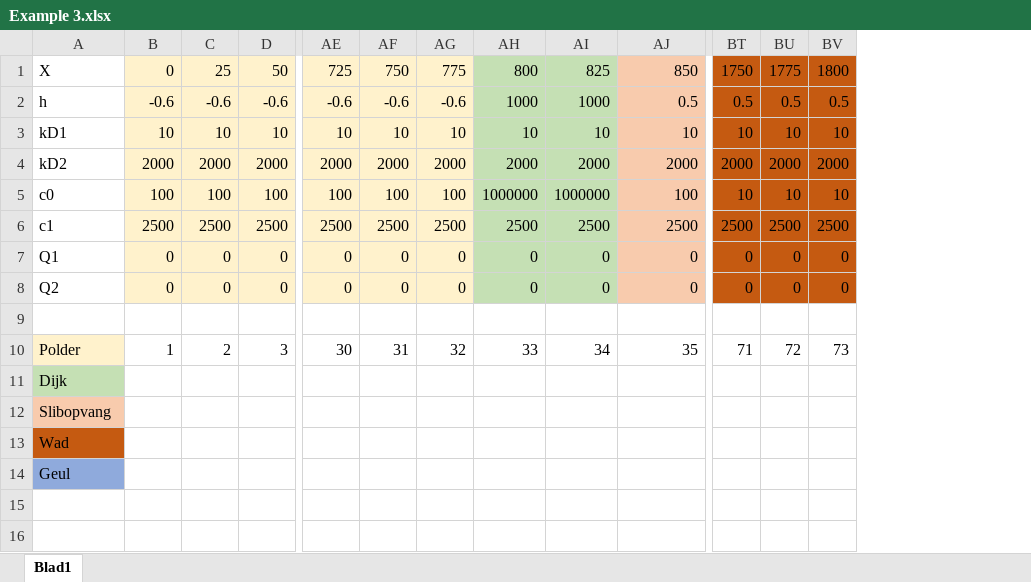
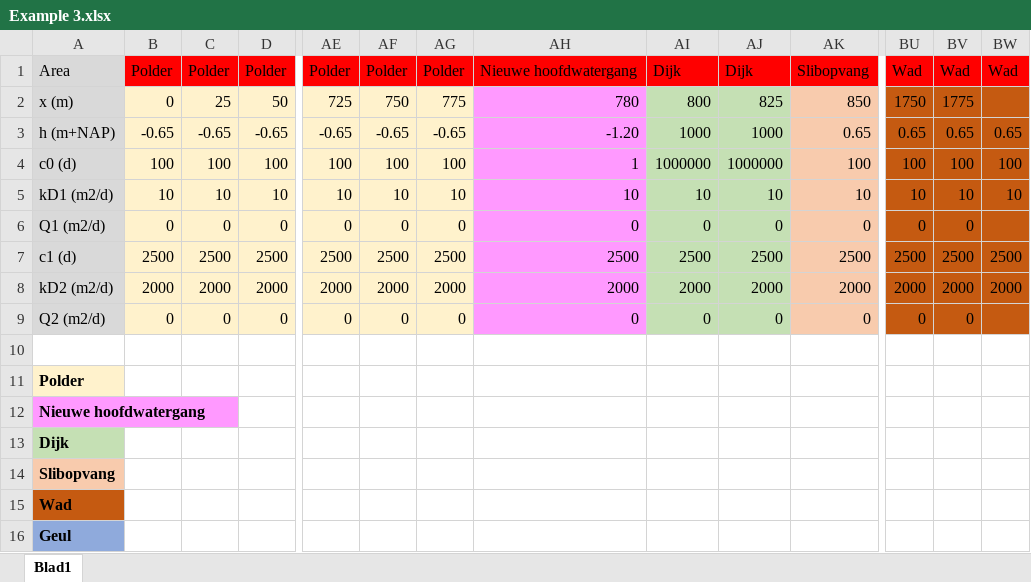
Before and after one commit to KeesVanImmerzeel/mlay1D, an Excel workbook: Doc/Example 3.xlsx, sheet Blad1, drawn as a sheet; only a part is shown, gaps mark what is left out; values as stored, in another font and other column widths than the file's, no borders; removed rows and columns are numbered as before the commit, all else as after; rows hold the shown columns only; the diff names each change by its address in the sheet, - before the commit and + after, or states it on an @@ line.

Commit message:
Example 3 elaborated

```diff
--- a/Doc/Example 3.xlsx (sheet Blad1)
+++ b/Doc/Example 3.xlsx (sheet Blad1)
+column AH, row 2: 780; row 5: 10; rows 8-9: 2000 | 0
+row 1: Area | Polder | Polder | Polder | Polder | Polder | Polder | Nieuwe hoofdwatergang | Dijk | Dijk | Slibopvang | Wad | Wad | Wad
-A2: X
+A2: x (m)
-A2 fill: none
+A2 fill: #D9D9D9
-BW2: 1800
+BW2: (empty)
-row 2: h | -0.6 | -0.6 | -0.6 | -0.6 | -0.6 | -0.6 | 1000 | 1000 | 0.5 | 0.5 | 0.5 | 0.5
+row 3: h (m+NAP) | -0.65 | -0.65 | -0.65 | -0.65 | -0.65 | -0.65 | -1.20 | 1000 | 1000 | 0.65 | 0.65 | 0.65 | 0.65
+row 4: c0 (d) | 100 | 100 | 100 | 100 | 100 | 100 | 1 | 1000000 | 1000000 | 100 | 100 | 100 | 100
-A5: kD1
+A5: kD1 (m2/d)
-A5 fill: none
+A5 fill: #D9D9D9
+row 6: Q1 (m2/d) | 0 | 0 | 0 | 0 | 0 | 0 | 0 | 0 | 0 | 0 | 0 | 0
+row 7: c1 (d) | 2500 | 2500 | 2500 | 2500 | 2500 | 2500 | 2500 | 2500 | 2500 | 2500 | 2500 | 2500 | 2500
-A8: kD2
+A8: kD2 (m2/d)
-A8 fill: none
+A8 fill: #D9D9D9
-row 5: c0 | 100 | 100 | 100 | 100 | 100 | 100 | 1000000 | 1000000 | 100 | 10 | 10 | 10
-row 6: c1 | 2500 | 2500 | 2500 | 2500 | 2500 | 2500 | 2500 | 2500 | 2500 | 2500 | 2500 | 2500
-row 7: Q1 | 0 | 0 | 0 | 0 | 0 | 0 | 0 | 0 | 0 | 0 | 0 | 0
-A9: Q2
+A9: Q2 (m2/d)
-A9 fill: none
+A9 fill: #D9D9D9
-BW9: 0
+BW9: (empty)
-row 10: Polder | 1 | 2 | 3 | 30 | 31 | 32 | 33 | 34 | 35 | 71 | 72 | 73
+row 11: Polder
+row 12: Nieuwe hoofdwatergang
-A13:A16 bold: off
+A13:A16 bold: on
```
Also changed, not shown: formulas that keep their value, 3 other files.
